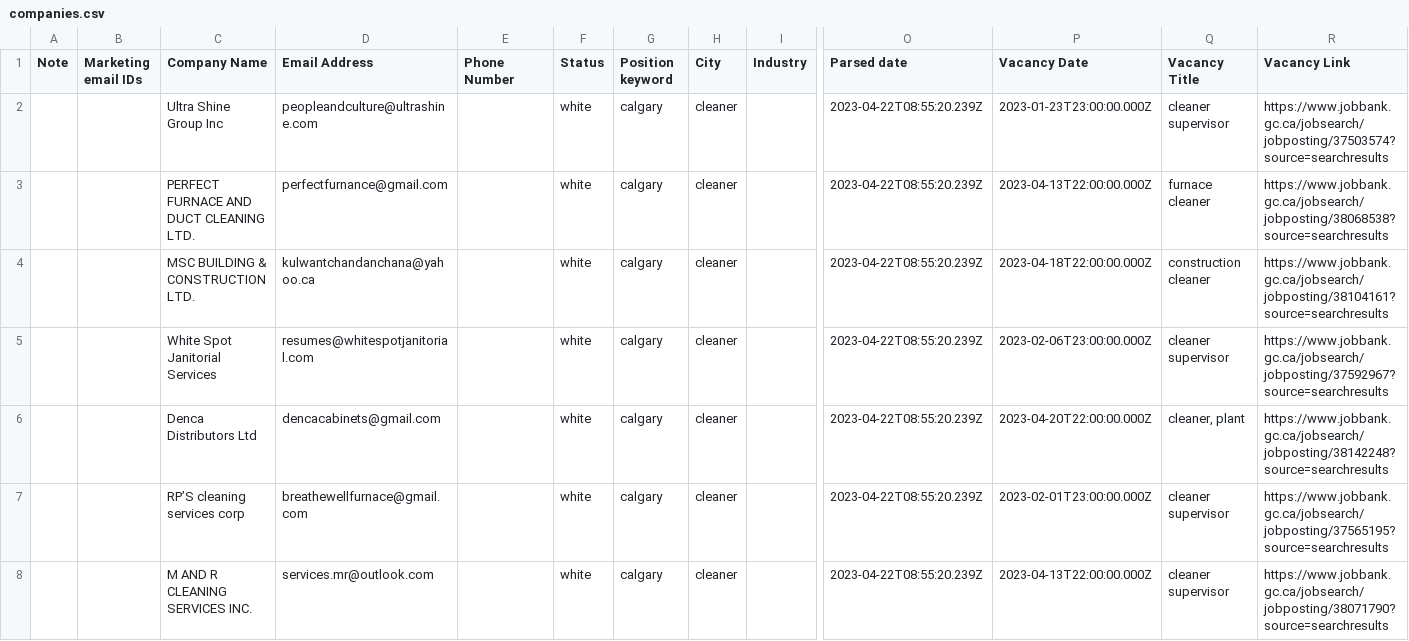
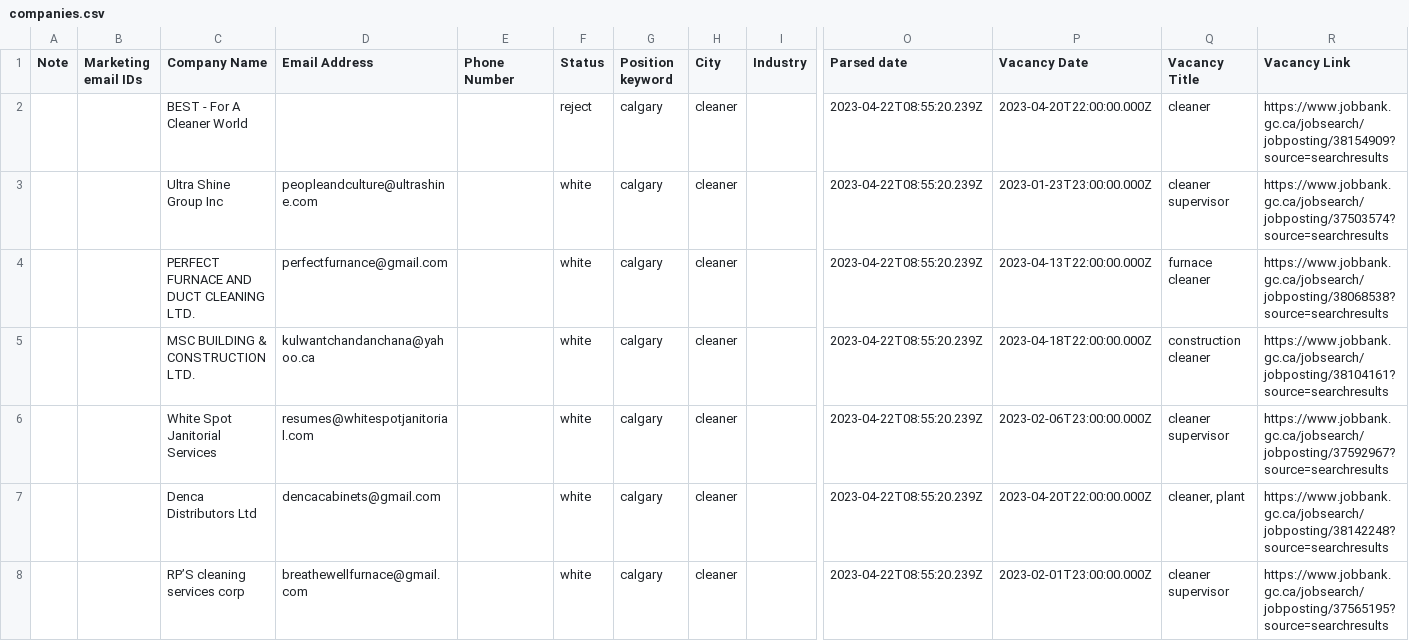
Before and after one commit to OleksaBohdan/client_hunter_v3, a CSV file: server/src/controllers/companies.csv, drawn as a sheet; only a part is shown, gaps mark what is left out; the shorter side is filled out with more unchanged rows; rows hold the shown columns only; the diff names each change by its address in the sheet, - before the commit and + after, or states it on an @@ line.

```diff
--- a/server/src/controllers/companies.csv
+++ b/server/src/controllers/companies.csv
+row 2:  |  | BEST - For A Cleaner World |  |  | reject | calgary | cleaner |  | 2023-04-22T08:55:20.239Z | 2023-04-20T22:00:00.000Z | cleaner | https://www.jobbank.gc.ca/jobsearch/jobposting/38154909?source=searchresults
```
Also changed, not shown: 8 other files.
